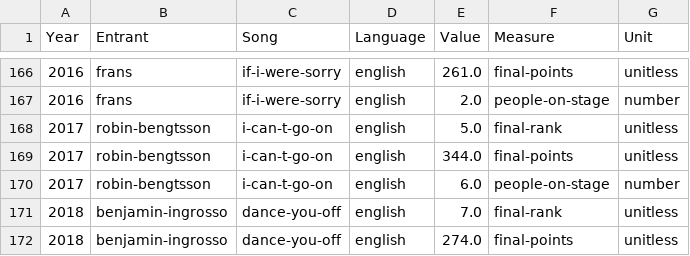
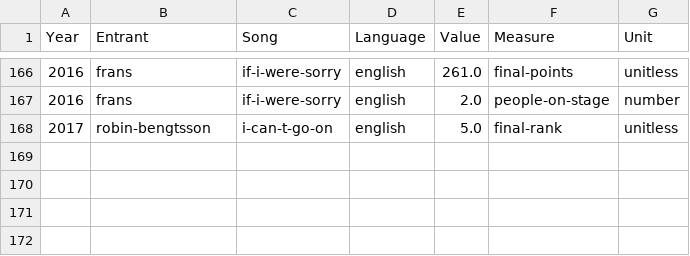
Before and after one commit to GSS-Cogs/csv-to-csvw-action-example, a CSV file: out/csv_with_config/csv-with-config.csv, drawn as a sheet; only a part is shown, gaps mark what is left out; the diff names each change by its address in the sheet, - before the commit and + after, or states it on an @@ line.

```diff
--- a/out/csv_with_config/csv-with-config.csv
+++ b/out/csv_with_config/csv-with-config.csv
-row 169: 2017 | robin-bengtsson | i-can-t-go-on | english | 344.0 | final-points | unitless
-row 170: 2017 | robin-bengtsson | i-can-t-go-on | english | 6.0 | people-on-stage | number
-row 171: 2018 | benjamin-ingrosso | dance-you-off | english | 7.0 | final-rank | unitless
-row 172: 2018 | benjamin-ingrosso | dance-you-off | english | 274.0 | final-points | unitless
```
Also changed, not shown: out/csv_with_config/entrant.csv, out/csv_with_config/song.csv, 12 other files.
